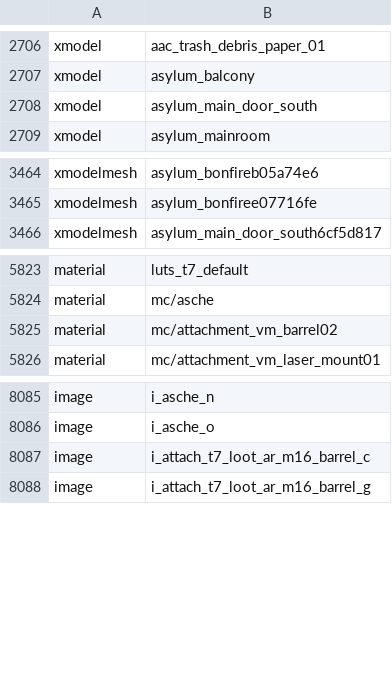
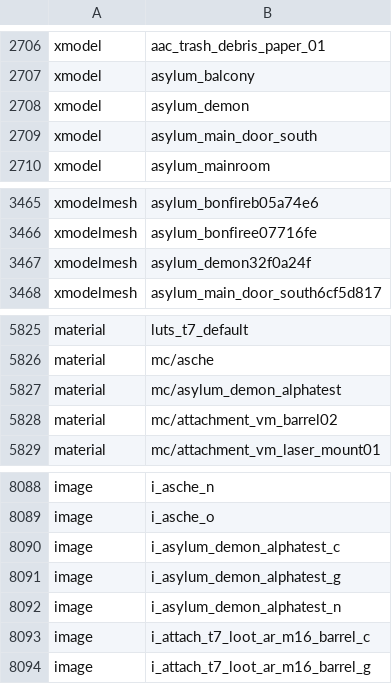
Before and after one commit to Sheyzon/COD_BO3_Modtools-Undead_Asylum, a CSV file: usermaps/zm_jans_haven/zone_source/all/assetlist/zm_jans_haven.csv, drawn as a sheet; only a part is shown, gaps mark what is left out.

Commit message:
Made changes to zones, textures and placements of objects and collison. Added more lighting and Perkmachines

```diff
--- a/usermaps/zm_jans_haven/zone_source/all/assetlist/zm_jans_haven.csv
+++ b/usermaps/zm_jans_haven/zone_source/all/assetlist/zm_jans_haven.csv
@@ -2707,2 +2707,3 @@ xmodel,aac_trash_debris_paper_01
 xmodel,asylum_balcony
+xmodel,asylum_demon
 xmodel,asylum_main_door_south
@@ -3465,2 +3466,3 @@ xmodelmesh,asylum_bonfireb05a74e6
 xmodelmesh,asylum_bonfiree07716fe
+xmodelmesh,asylum_demon32f0a24f
 xmodelmesh,asylum_main_door_south6cf5d817
@@ -5824,2 +5826,3 @@ material,luts_t7_default
 material,mc/asche
+material,mc/asylum_demon_alphatest
 material,mc/attachment_vm_barrel02
@@ -8086,2 +8089,5 @@ image,i_asche_n
 image,i_asche_o
+image,i_asylum_demon_alphatest_c
+image,i_asylum_demon_alphatest_g
+image,i_asylum_demon_alphatest_n
 image,i_attach_t7_loot_ar_m16_barrel_c
```
Also changed, not shown: usermaps/zm_jans_haven/zone_source/all/assetinfo/zm_jans_haven_bulletreport.csv, usermaps/zm_jans_haven/zone_source/all/assetinfo/zm_jans_haven_poolinfo.csv, 11 other files.
